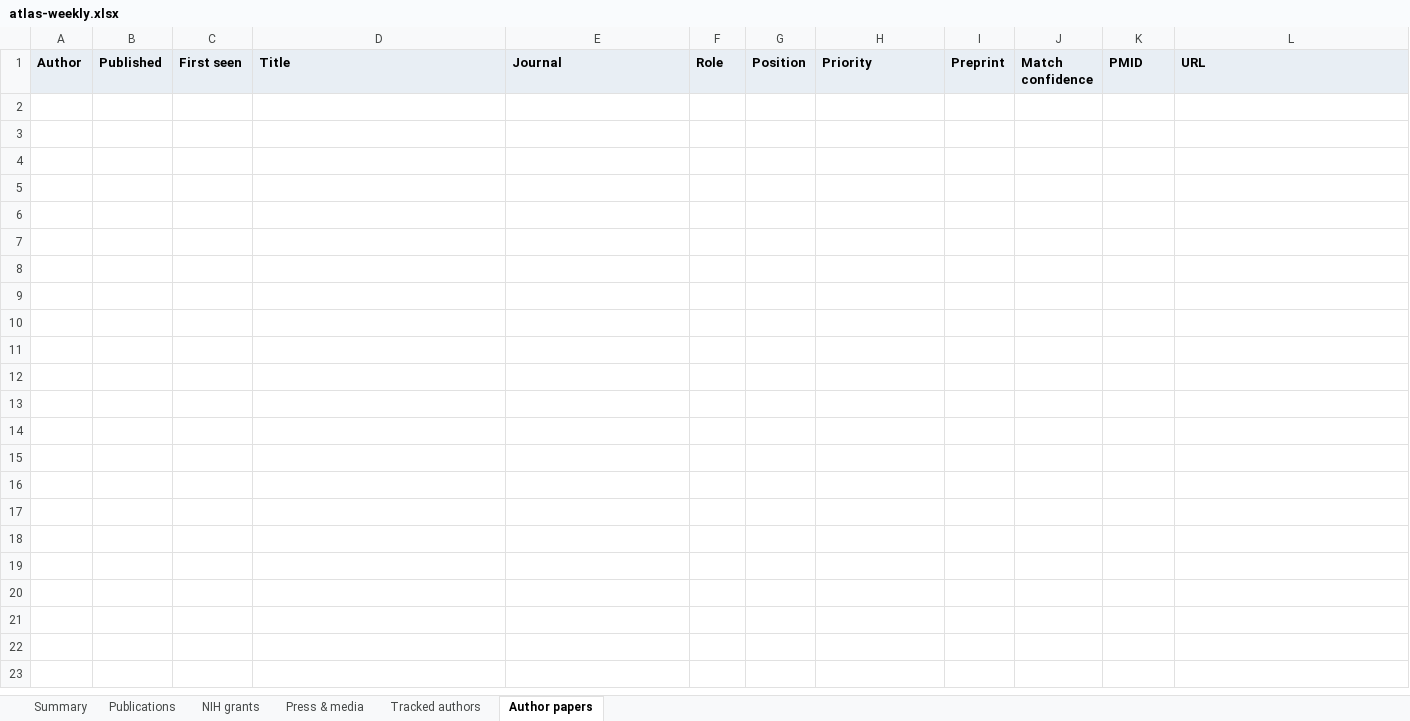
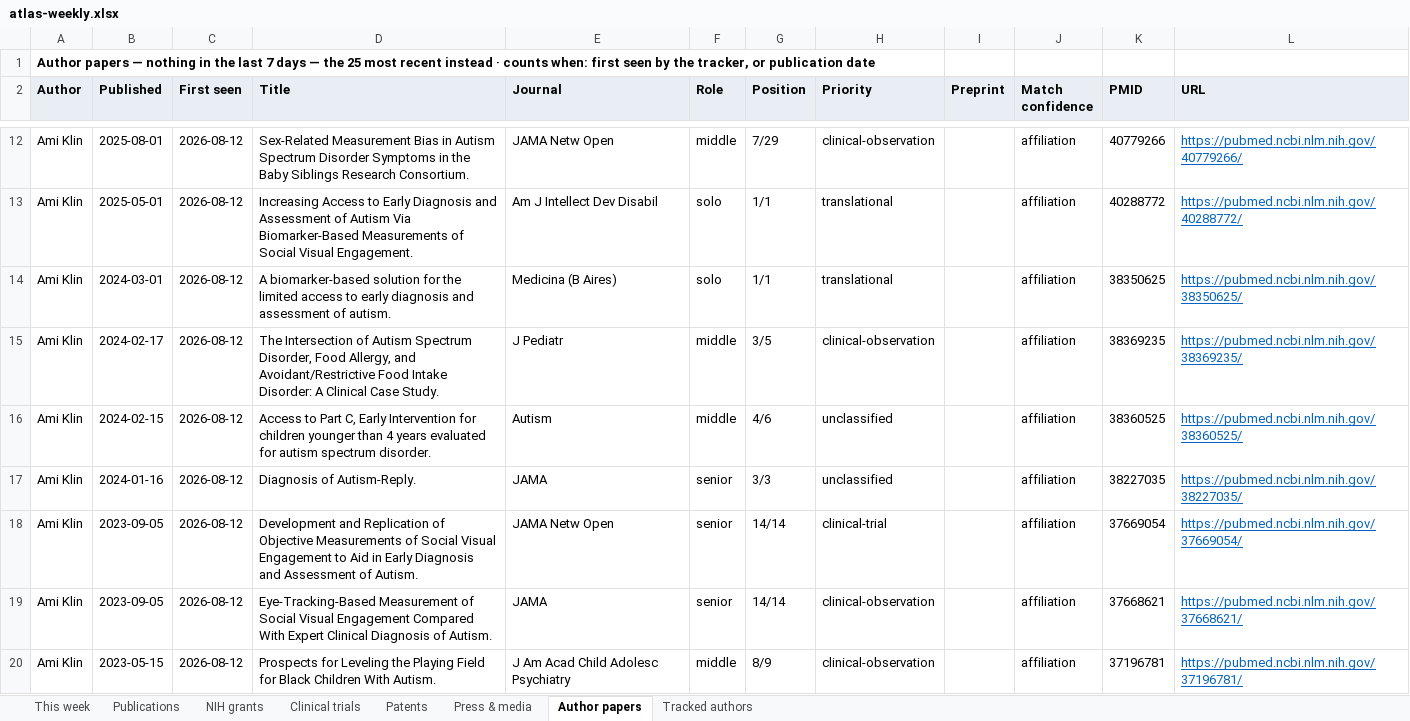
Before and after one commit to Hackern00b22/autism-atlas, an Excel workbook: atlas-weekly.xlsx, sheet Author papers, drawn as a sheet; only a part is shown, gaps mark what is left out; values as stored, in another font and other column widths than the file's, no borders; the diff covers the shown part only; the diff names each change by its address in the sheet, - before the commit and + after, or states it on an @@ line.

```diff
--- a/atlas-weekly.xlsx (sheet Author papers)
+++ b/atlas-weekly.xlsx (sheet Author papers)
-sheet tab: Summary
+sheet tab: This week
+sheet tab: Clinical trials
+sheet tab: Patents
@@ sheet tab order changed: This week | Publications | NIH grants | Clinical trials | Patents | Press & media | Author papers | Tracked authors @@
+row 1: Author papers — nothing in the last 7 days — the 25 most recent instead · counts when: first seen by the tracker, or publication date
+row 12: Ami Klin | 2025-08-01 | 2026-08-12 | Sex-Related Measurement Bias in Autism Spectrum Disorder Symptoms in the Baby Siblings Research Consortium. | JAMA Netw Open | middle | 7/29 | clinical-observation |  | affiliation | 40779266 | https://pubmed.ncbi.nlm.nih.gov/40779266/
+row 13: Ami Klin | 2025-05-01 | 2026-08-12 | Increasing Access to Early Diagnosis and Assessment of Autism Via Biomarker-Based Measurements of Social Visual Engagement. | Am J Intellect Dev Disabil | solo | 1/1 | translational |  | affiliation | 40288772 | https://pubmed.ncbi.nlm.nih.gov/40288772/
+row 14: Ami Klin | 2024-03-01 | 2026-08-12 | A biomarker-based solution for the limited access to early diagnosis and assessment of autism. | Medicina (B Aires) | solo | 1/1 | translational |  | affiliation | 38350625 | https://pubmed.ncbi.nlm.nih.gov/38350625/
+row 15: Ami Klin | 2024-02-17 | 2026-08-12 | The Intersection of Autism Spectrum Disorder, Food Allergy, and Avoidant/Restrictive Food Intake Disorder: A Clinical Case Study. | J Pediatr | middle | 3/5 | clinical-observation |  | affiliation | 38369235 | https://pubmed.ncbi.nlm.nih.gov/38369235/
+row 16: Ami Klin | 2024-02-15 | 2026-08-12 | Access to Part C, Early Intervention for children younger than 4 years evaluated for autism spectrum disorder. | Autism | middle | 4/6 | unclassified |  | affiliation | 38360525 | https://pubmed.ncbi.nlm.nih.gov/38360525/
+row 17: Ami Klin | 2024-01-16 | 2026-08-12 | Diagnosis of Autism-Reply. | JAMA | senior | 3/3 | unclassified |  | affiliation | 38227035 | https://pubmed.ncbi.nlm.nih.gov/38227035/
+row 18: Ami Klin | 2023-09-05 | 2026-08-12 | Development and Replication of Objective Measurements of Social Visual Engagement to Aid in Early Diagnosis and Assessment of Autism. | JAMA Netw Open | senior | 14/14 | clinical-trial |  | affiliation | 37669054 | https://pubmed.ncbi.nlm.nih.gov/37669054/
+row 19: Ami Klin | 2023-09-05 | 2026-08-12 | Eye-Tracking-Based Measurement of Social Visual Engagement Compared With Expert Clinical Diagnosis of Autism. | JAMA | senior | 14/14 | clinical-observation |  | affiliation | 37668621 | https://pubmed.ncbi.nlm.nih.gov/37668621/
+row 20: Ami Klin | 2023-05-15 | 2026-08-12 | Prospects for Leveling the Playing Field for Black Children With Autism. | J Am Acad Child Adolesc Psychiatry | middle | 8/9 | clinical-observation |  | affiliation | 37196781 | https://pubmed.ncbi.nlm.nih.gov/37196781/
```
Also changed, not shown: 16 added rows elsewhere in this sheet, sheet NIH grants, sheet This week, sheet Publications, sheet Press & media, sheet Tracked authors, formulas that keep their value, 1 other file.
